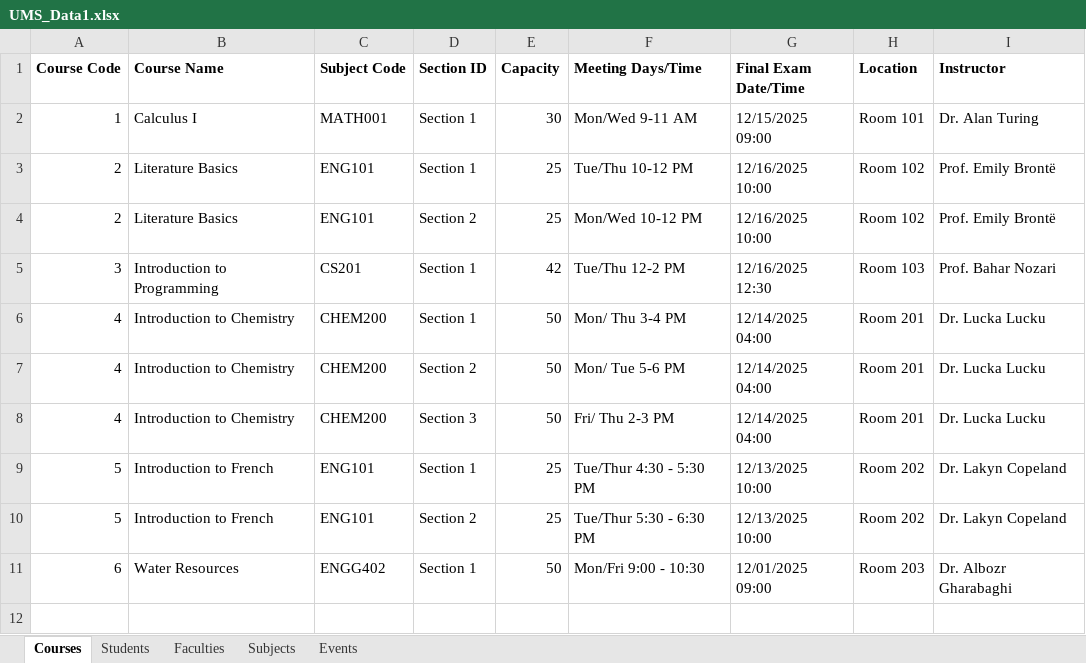
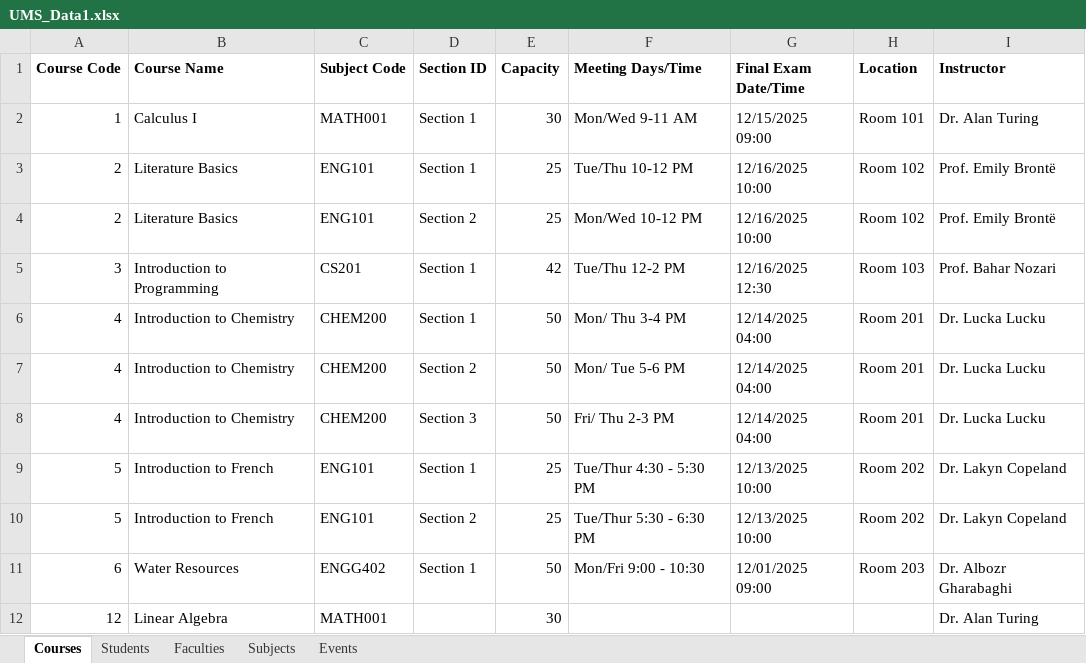
Before and after one commit to Chmunk-275/UniversityManagementApp, an Excel workbook: src/main/resources/UMS_Data1.xlsx, sheet Courses, drawn as a sheet; values as stored, in another font and other column widths than the file's, no borders; the diff names each change by its address in the sheet, - before the commit and + after, or states it on an @@ line.

```diff
--- a/src/main/resources/UMS_Data1.xlsx (sheet Courses)
+++ b/src/main/resources/UMS_Data1.xlsx (sheet Courses)
+row 12: 12 | Linear Algebra | MATH001 |  | 30 |  |  |  | Dr. Alan Turing
```
Also changed, not shown: 2 other files.
